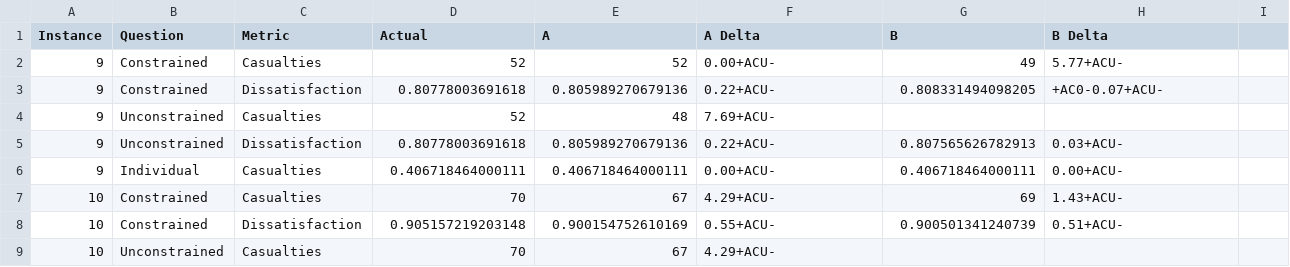
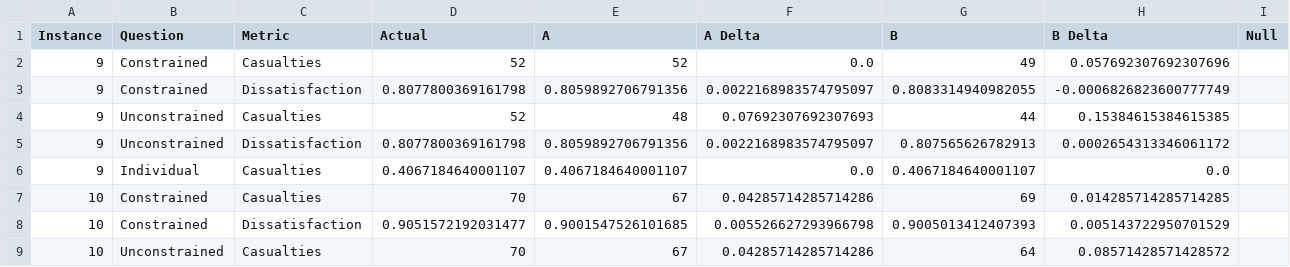
Before and after one commit to pynadath/psychsim, a TSV file: psychsim/domains/groundtruth/evaluation/Phase1Prescribe/PrescribeResults.tsv, drawn as a sheet; only a part is shown; the diff covers the shown part only.

Commit message:
Filled in some missing prescription evaluations

```diff
--- a/psychsim/domains/groundtruth/evaluation/Phase1Prescribe/PrescribeResults.tsv
+++ b/psychsim/domains/groundtruth/evaluation/Phase1Prescribe/PrescribeResults.tsv
@@ -1,9 +1,9 @@
-Instance	Question	Metric	Actual	A	A Delta	B	B Delta
-9	Constrained	Casualties	52	52	0.00+ACU-	49	5.77+ACU-
-9	Constrained	Dissatisfaction	0.80778003691618	0.805989270679136	0.22+ACU-	0.808331494098205	+AC0-0.07+ACU-
-9	Unconstrained	Casualties	52	48	7.69+ACU-		
-9	Unconstrained	Dissatisfaction	0.80778003691618	0.805989270679136	0.22+ACU-	0.807565626782913	0.03+ACU-
-9	Individual	Casualties	0.406718464000111	0.406718464000111	0.00+ACU-	0.406718464000111	0.00+ACU-
-10	Constrained	Casualties	70	67	4.29+ACU-	69	1.43+ACU-
-10	Constrained	Dissatisfaction	0.905157219203148	0.900154752610169	0.55+ACU-	0.900501341240739	0.51+ACU-
-10	Unconstrained	Casualties	70	67	4.29+ACU-		
+Instance	Question	Metric	Actual	A	A Delta	B	B Delta	Null
+9	Constrained	Casualties	52	52	0.0	49	0.057692307692307696	
+9	Constrained	Dissatisfaction	0.8077800369161798	0.8059892706791356	0.0022168983574795097	0.8083314940982055	-0.0006826823600777749	
+9	Unconstrained	Casualties	52	48	0.07692307692307693	44	0.15384615384615385	
+9	Unconstrained	Dissatisfaction	0.8077800369161798	0.8059892706791356	0.0022168983574795097	0.807565626782913	0.0002654313346061172	
+9	Individual	Casualties	0.4067184640001107	0.4067184640001107	0.0	0.4067184640001107	0.0	
+10	Constrained	Casualties	70	67	0.04285714285714286	69	0.014285714285714285	
+10	Constrained	Dissatisfaction	0.9051572192031477	0.9001547526101685	0.005526627293966798	0.9005013412407393	0.005143722950701529	
+10	Unconstrained	Casualties	70	67	0.04285714285714286	64	0.08571428571428572	
```
Also changed, not shown: 73 edited cells elsewhere in this file, 2 other files.
